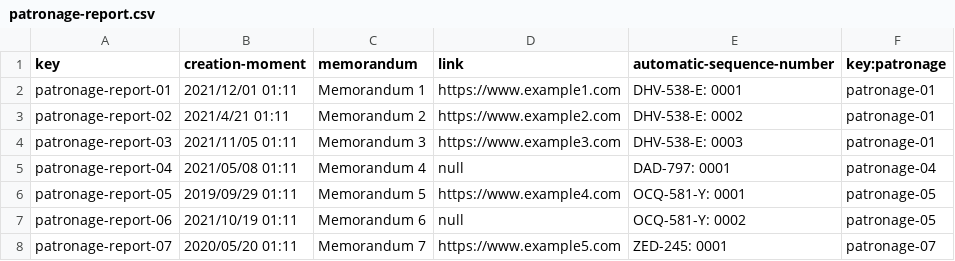
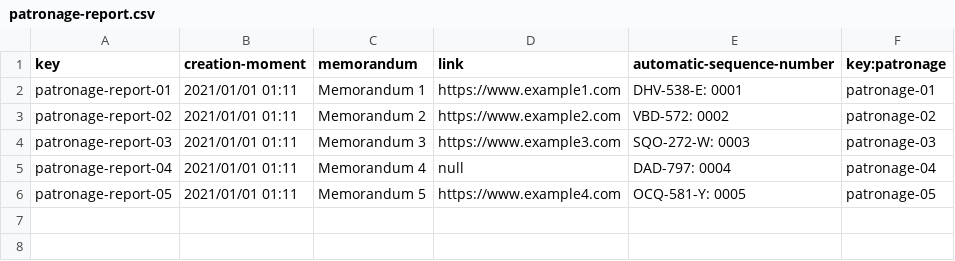
Before and after one commit to Alex-GF/Acme-Toolkits, a CSV file: src/main/webapp/WEB-INF/resources/sample-data/patronage-report.csv, drawn as a sheet.

Commit message:
CSV patronage y patronage-report

```diff
--- a/src/main/webapp/WEB-INF/resources/sample-data/patronage-report.csv
+++ b/src/main/webapp/WEB-INF/resources/sample-data/patronage-report.csv
@@ -1,8 +1,6 @@
 key,creation-moment,memorandum,link,automatic-sequence-number,key:patronage
-patronage-report-01,"2021/12/01 01:11","Memorandum 1",https://www.example1.com,"DHV-538-E: 0001",patronage-01
-patronage-report-02,"2021/4/21 01:11","Memorandum 2",https://www.example2.com,"DHV-538-E: 0002",patronage-01
-patronage-report-03,"2021/11/05 01:11","Memorandum 3",https://www.example3.com,"DHV-538-E: 0003",patronage-01
-patronage-report-04,"2021/05/08 01:11","Memorandum 4",null,"DAD-797: 0001",patronage-04
-patronage-report-05,"2019/09/29 01:11","Memorandum 5",https://www.example4.com,"OCQ-581-Y: 0001",patronage-05
-patronage-report-06,"2021/10/19 01:11","Memorandum 6",null,"OCQ-581-Y: 0002",patronage-05
-patronage-report-07,"2020/05/20 01:11","Memorandum 7",https://www.example5.com,"ZED-245: 0001",patronage-07
+patronage-report-01,"2021/01/01 01:11","Memorandum 1",https://www.example1.com,"DHV-538-E: 0001",patronage-01
+patronage-report-02,"2021/01/01 01:11","Memorandum 2",https://www.example2.com,"VBD-572: 0002",patronage-02
+patronage-report-03,"2021/01/01 01:11","Memorandum 3",https://www.example3.com,"SQO-272-W: 0003",patronage-03
+patronage-report-04,"2021/01/01 01:11","Memorandum 4",null,"DAD-797: 0004",patronage-04
+patronage-report-05,"2021/01/01 01:11","Memorandum 5",https://www.example4.com,"OCQ-581-Y: 0005",patronage-05
```
Also changed, not shown: src/main/webapp/WEB-INF/resources/sample-data/patronage.csv.
